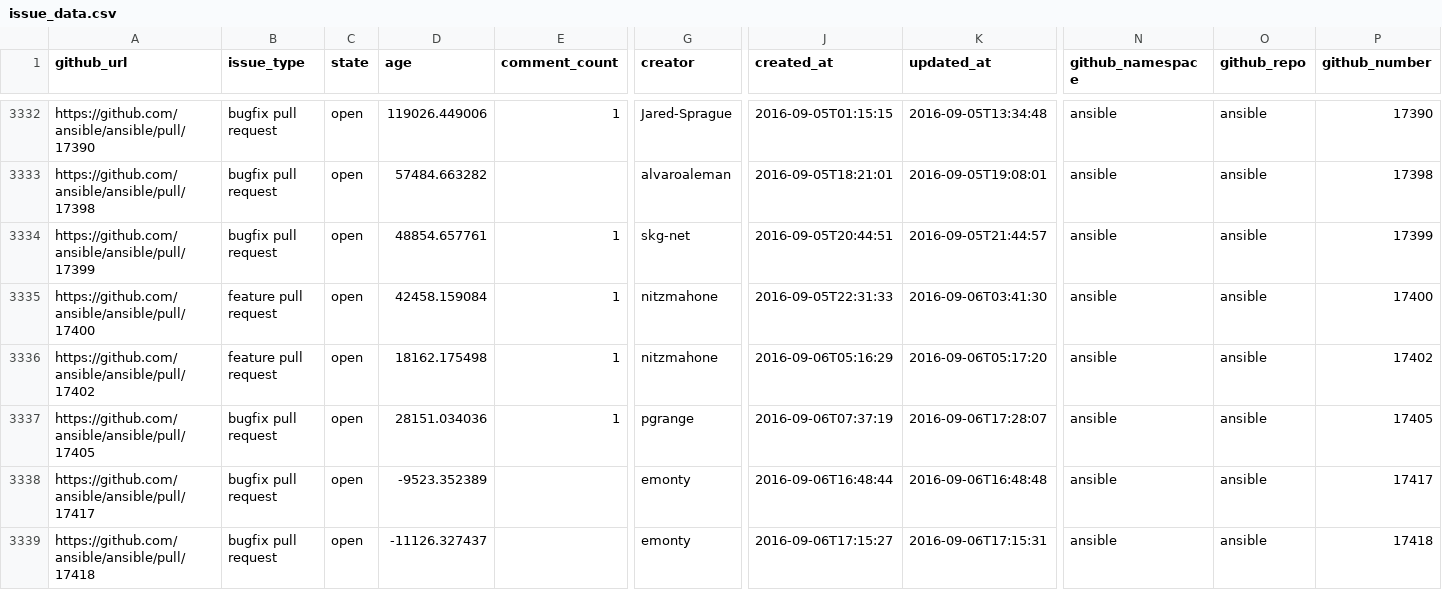
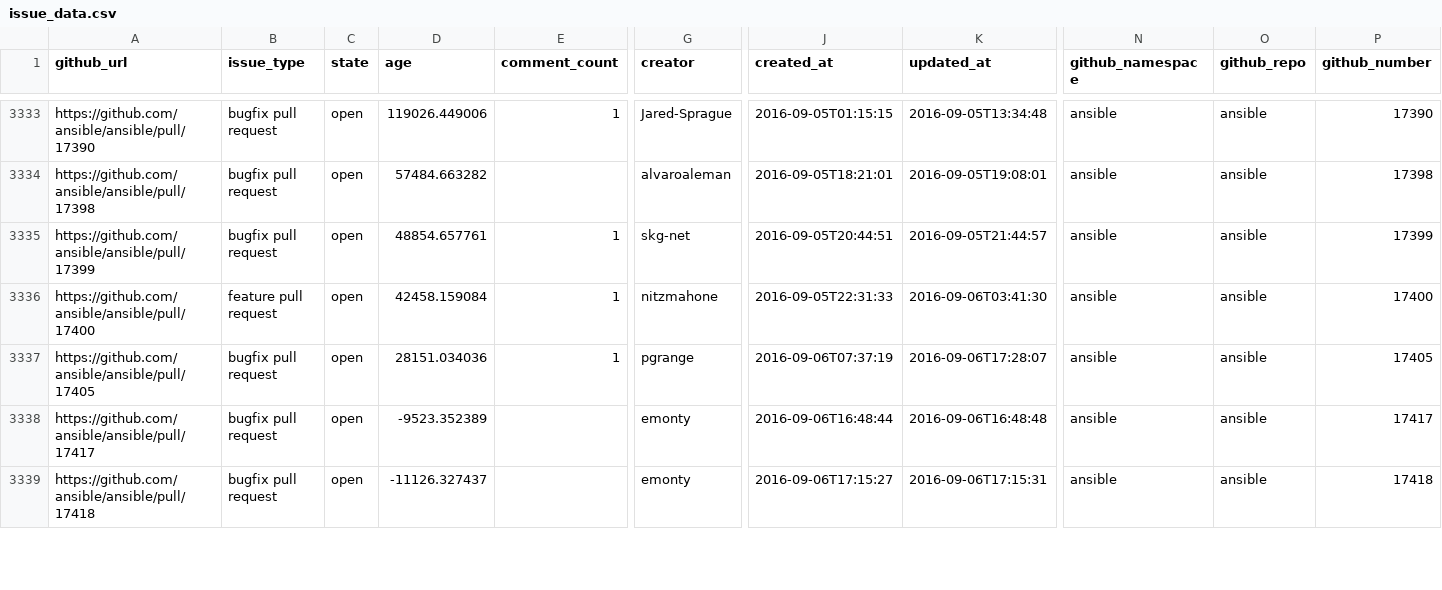
Before and after one commit to jctanner/jctanner.github.io, a CSV file: ansible/open/issue_data.csv, drawn as a sheet; only a part is shown, gaps mark what is left out; removed rows and columns are numbered as before the commit, all else as after; rows hold the shown columns only; the diff covers the shown part only; the diff names each change by its address in the sheet, - before the commit and + after, or states it on an @@ line.

Commit message:
new data

```diff
--- a/ansible/open/issue_data.csv
+++ b/ansible/open/issue_data.csv
-row 3336: https://github.com/ansible/ansible/pull/17402 | feature pull request | open | 18162.175498 | 1 | nitzmahone | 2016-09-06T05:16:29 | 2016-09-06T05:17:20 | ansible | ansible | 17402
```
Also changed, not shown: 4 added rows and 23 edited cells elsewhere in this file, ansible/stats/repostats.csv, 17 other files.
